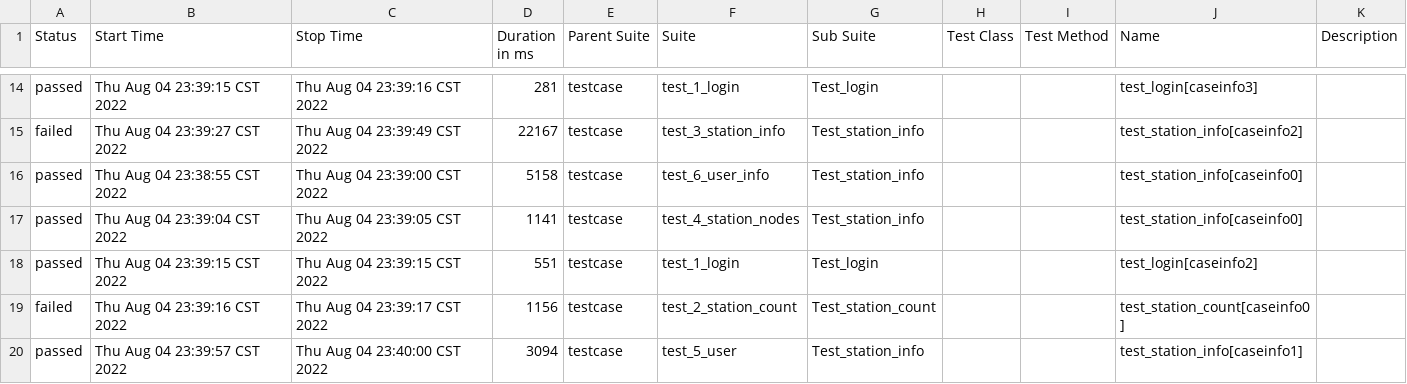
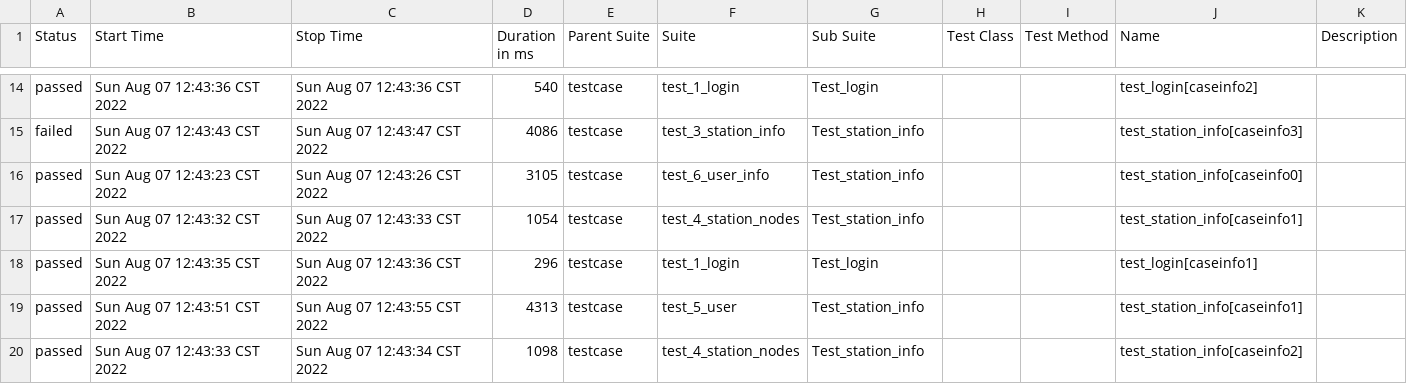
Before and after one commit to yuchao12/noc_api_auto, a CSV file: report/data/suites.csv, drawn as a sheet; only a part is shown, gaps mark what is left out; the diff covers the shown part only.

```diff
--- a/report/data/suites.csv
+++ b/report/data/suites.csv
@@ -14,7 +14,7 @@
-"passed","Thu Aug 04 23:39:15 CST 2022","Thu Aug 04 23:39:16 CST 2022","281","testcase","test_1_login","Test_login","","","test_login[caseinfo3]",""
-"failed","Thu Aug 04 23:39:27 CST 2022","Thu Aug 04 23:39:49 CST 2022","22167","testcase","test_3_station_info","Test_station_info","","","test_station_info[caseinfo2]",""
-"passed","Thu Aug 04 23:38:55 CST 2022","Thu Aug 04 23:39:00 CST 2022","5158","testcase","test_6_user_info","Test_station_info","","","test_station_info[caseinfo0]",""
-"passed","Thu Aug 04 23:39:04 CST 2022","Thu Aug 04 23:39:05 CST 2022","1141","testcase","test_4_station_nodes","Test_station_info","","","test_station_info[caseinfo0]",""
-"passed","Thu Aug 04 23:39:15 CST 2022","Thu Aug 04 23:39:15 CST 2022","551","testcase","test_1_login","Test_login","","","test_login[caseinfo2]",""
-"failed","Thu Aug 04 23:39:16 CST 2022","Thu Aug 04 23:39:17 CST 2022","1156","testcase","test_2_station_count","Test_station_count","","","test_station_count[caseinfo0]",""
-"passed","Thu Aug 04 23:39:57 CST 2022","Thu Aug 04 23:40:00 CST 2022","3094","testcase","test_5_user","Test_station_info","","","test_station_info[caseinfo1]",""
+"passed","Sun Aug 07 12:43:36 CST 2022","Sun Aug 07 12:43:36 CST 2022","540","testcase","test_1_login","Test_login","","","test_login[caseinfo2]",""
+"failed","Sun Aug 07 12:43:43 CST 2022","Sun Aug 07 12:43:47 CST 2022","4086","testcase","test_3_station_info","Test_station_info","","","test_station_info[caseinfo3]",""
+"passed","Sun Aug 07 12:43:23 CST 2022","Sun Aug 07 12:43:26 CST 2022","3105","testcase","test_6_user_info","Test_station_info","","","test_station_info[caseinfo0]",""
+"passed","Sun Aug 07 12:43:32 CST 2022","Sun Aug 07 12:43:33 CST 2022","1054","testcase","test_4_station_nodes","Test_station_info","","","test_station_info[caseinfo1]",""
+"passed","Sun Aug 07 12:43:35 CST 2022","Sun Aug 07 12:43:36 CST 2022","296","testcase","test_1_login","Test_login","","","test_login[caseinfo1]",""
+"passed","Sun Aug 07 12:43:51 CST 2022","Sun Aug 07 12:43:55 CST 2022","4313","testcase","test_5_user","Test_station_info","","","test_station_info[caseinfo1]",""
+"passed","Sun Aug 07 12:43:33 CST 2022","Sun Aug 07 12:43:34 CST 2022","1098","testcase","test_4_station_nodes","Test_station_info","","","test_station_info[caseinfo2]",""
```
Also changed, not shown: 5 added rows, 5 removed rows and 24 edited cells elsewhere in this file, report/data/behaviors.csv, 16 other files.
